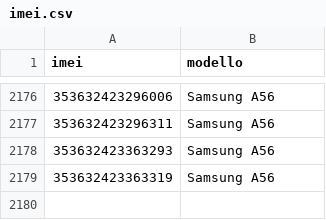
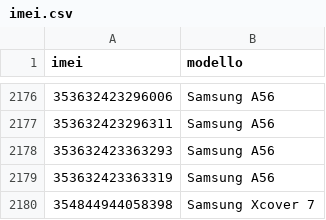
Before and after one commit to supportorinnovosmartphone-sys/modulo, a CSV file: imei.csv, drawn as a sheet; only a part is shown, gaps mark what is left out; the diff names each change by its address in the sheet, - before the commit and + after, or states it on an @@ line.

Commit message:
Update imei.csv

```diff
--- a/imei.csv
+++ b/imei.csv
+row 2180: 354844944058398 | Samsung Xcover 7
```
